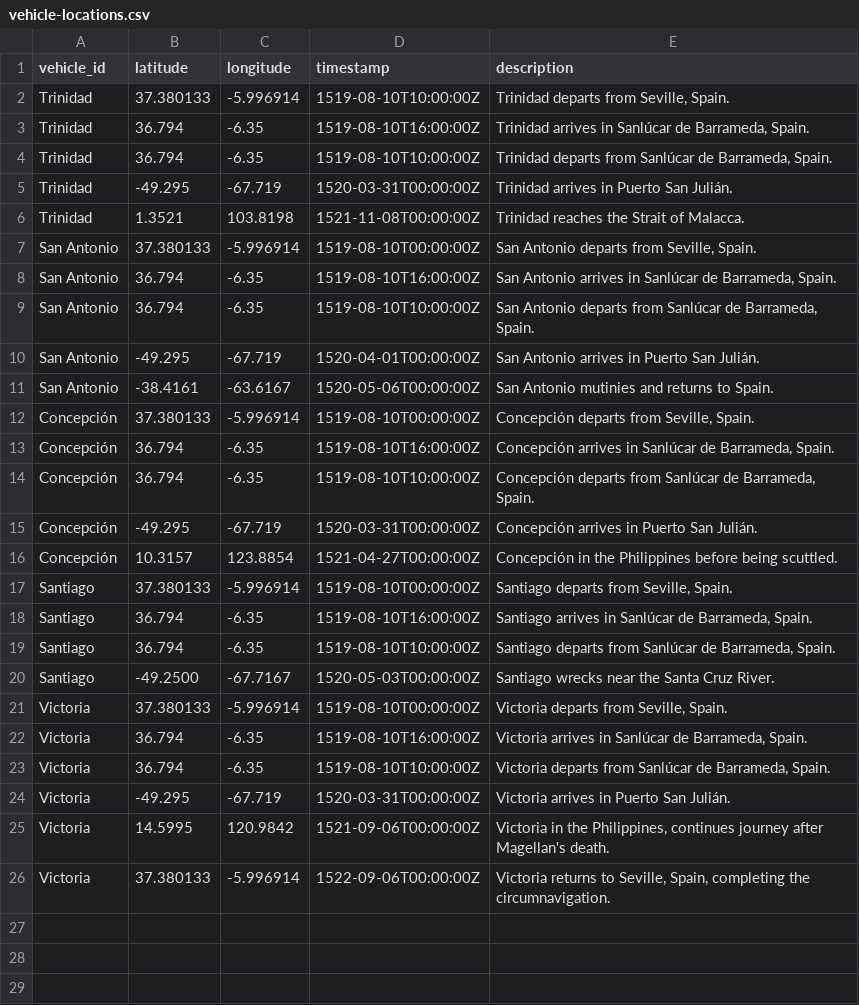
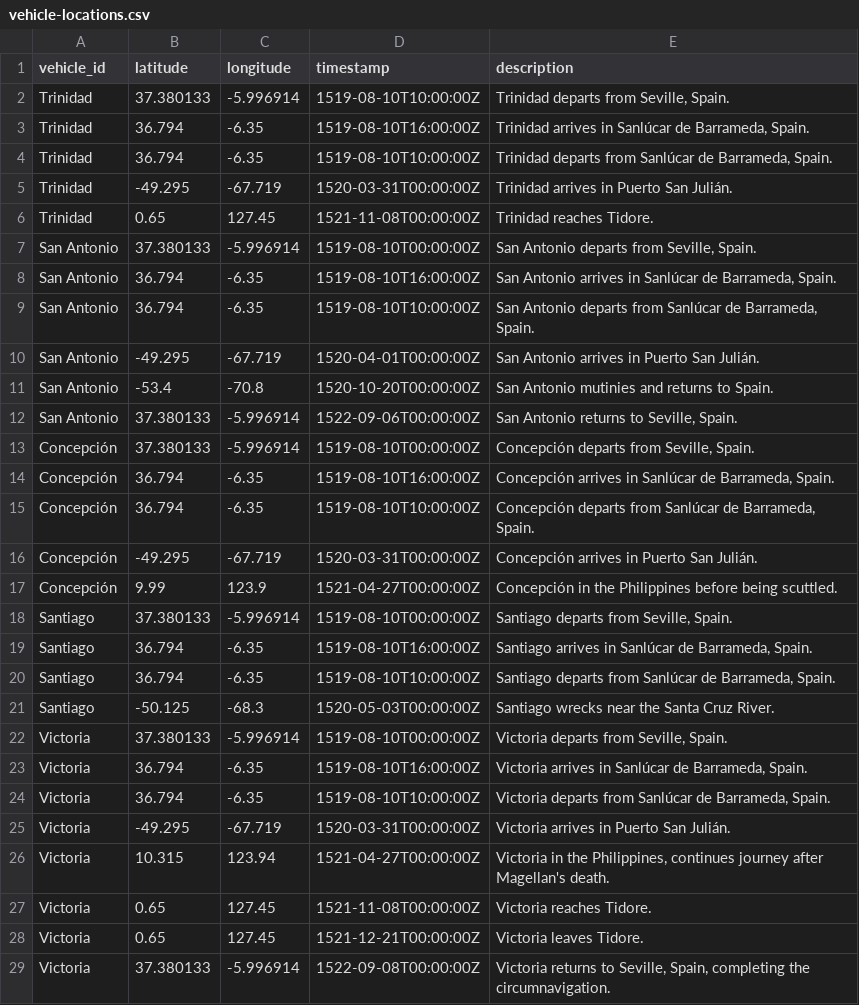
Before and after one commit to evansiroky/magellan-elcano-tides, a CSV file: vehicle-locations.csv, drawn as a sheet.

Commit message:
Update vehicle-locations.csv: fix remaining initial entries
Fixes #1

```diff
--- a/vehicle-locations.csv
+++ b/vehicle-locations.csv
@@ -5,3 +5,3 @@ Trinidad,36.794,-6.35,1519-08-10T10:00:00Z,"Trinidad departs from Sanlúcar de B
 Trinidad,-49.295,-67.719,1520-03-31T00:00:00Z,"Trinidad arrives in Puerto San Julián."
-Trinidad,1.3521,103.8198,1521-11-08T00:00:00Z,"Trinidad reaches the Strait of Malacca."
+Trinidad,0.65,127.45,1521-11-08T00:00:00Z,"Trinidad reaches Tidore."
 San Antonio,37.380133,-5.996914,1519-08-10T00:00:00Z,"San Antonio departs from Seville, Spain."
@@ -10,3 +10,4 @@ San Antonio,36.794,-6.35,1519-08-10T10:00:00Z,"San Antonio departs from Sanlúca
 San Antonio,-49.295,-67.719,1520-04-01T00:00:00Z,"San Antonio arrives in Puerto San Julián."
-San Antonio,-38.4161,-63.6167,1520-05-06T00:00:00Z,"San Antonio mutinies and returns to Spain."
+San Antonio,-53.4,-70.8,1520-10-20T00:00:00Z,"San Antonio mutinies and returns to Spain."
+San Antonio,37.380133,-5.996914,1522-09-06T00:00:00Z,"San Antonio returns to Seville, Spain."
 Concepción,37.380133,-5.996914,1519-08-10T00:00:00Z,"Concepción departs from Seville, Spain."
@@ -15,3 +16,3 @@ Concepción,36.794,-6.35,1519-08-10T10:00:00Z,"Concepción departs from Sanlúca
 Concepción,-49.295,-67.719,1520-03-31T00:00:00Z,"Concepción arrives in Puerto San Julián."
-Concepción,10.3157,123.8854,1521-04-27T00:00:00Z,"Concepción in the Philippines before being scuttled."
+Concepción,9.99,123.9,1521-04-27T00:00:00Z,"Concepción in the Philippines before being scuttled."
 Santiago,37.380133,-5.996914,1519-08-10T00:00:00Z,"Santiago departs from Seville, Spain."
@@ -19,3 +20,3 @@ Santiago,36.794,-6.35,1519-08-10T16:00:00Z,"Santiago arrives in Sanlúcar de Bar
 Santiago,36.794,-6.35,1519-08-10T10:00:00Z,"Santiago departs from Sanlúcar de Barrameda, Spain."
-Santiago,-49.2500,-67.7167,1520-05-03T00:00:00Z,"Santiago wrecks near the Santa Cruz River."
+Santiago,-50.125,-68.3,1520-05-03T00:00:00Z,"Santiago wrecks near the Santa Cruz River."
 Victoria,37.380133,-5.996914,1519-08-10T00:00:00Z,"Victoria departs from Seville, Spain."
@@ -24,3 +25,5 @@ Victoria,36.794,-6.35,1519-08-10T10:00:00Z,"Victoria departs from Sanlúcar de B
 Victoria,-49.295,-67.719,1520-03-31T00:00:00Z,"Victoria arrives in Puerto San Julián."
-Victoria,14.5995,120.9842,1521-09-06T00:00:00Z,"Victoria in the Philippines, continues journey after Magellan's death."
-Victoria,37.380133,-5.996914,1522-09-06T00:00:00Z,"Victoria returns to Seville, Spain, completing the circumnavigation."
+Victoria,10.315,123.94,1521-04-27T00:00:00Z,"Victoria in the Philippines, continues journey after Magellan's death."
+Victoria,0.65,127.45,1521-11-08T00:00:00Z,"Victoria reaches Tidore."
+Victoria,0.65,127.45,1521-12-21T00:00:00Z,"Victoria leaves Tidore."
+Victoria,37.380133,-5.996914,1522-09-08T00:00:00Z,"Victoria returns to Seville, Spain, completing the circumnavigation."
```
